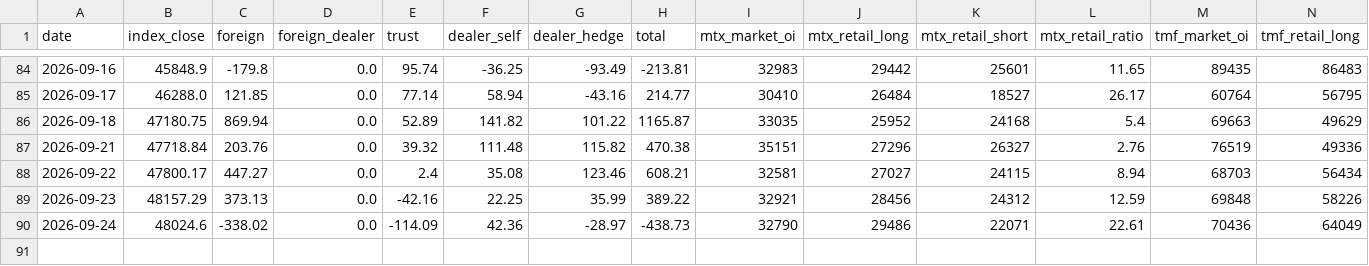
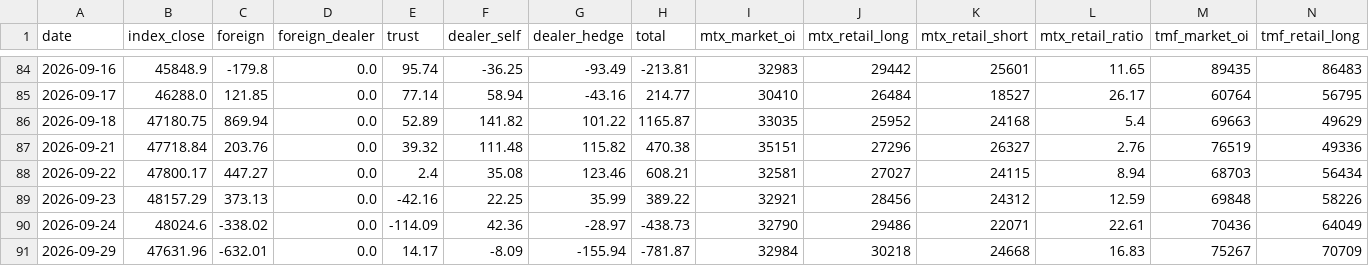
Before and after one commit to ed123698745ed-oss/panhou-charts, a CSV file: data/market_data.csv, drawn as a sheet; only a part is shown, gaps mark what is left out; rows hold the shown columns only; the diff names each change by its address in the sheet, - before the commit and + after, or states it on an @@ line.

Commit message:
update market data (2026-09-29)

```diff
--- a/data/market_data.csv
+++ b/data/market_data.csv
+row 91: 2026-09-29 | 47631.96 | -632.01 | 0.0 | 14.17 | -8.09 | -155.94 | -781.87 | 32984 | 30218 | 24668 | 16.83 | 75267 | 70709
```
